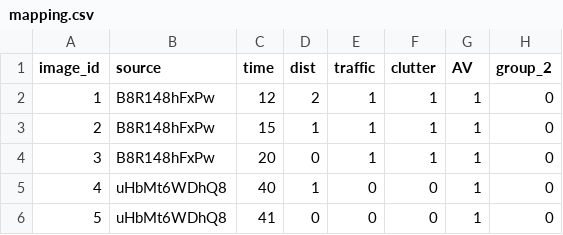
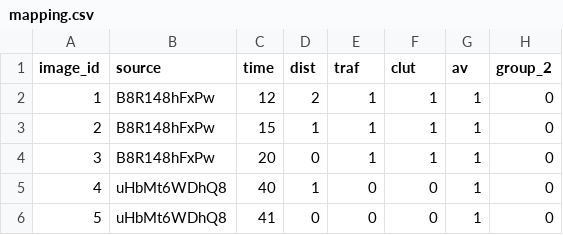
Before and after one commit to bazilinskyy/gazes-crowdsourced, a CSV file: public/img/stimuli/mapping.csv, drawn as a sheet; only a part is shown.

```diff
--- a/public/img/stimuli/mapping.csv
+++ b/public/img/stimuli/mapping.csv
@@ -1,2 +1,2 @@
-image_id,source,time,dist,traffic,clutter,AV,group_2
+image_id,source,time,dist,traf,clut,av,group_2
 1,B8R148hFxPw,12,2,1,1,1,0
```
Also changed, not shown: 1 other file.
